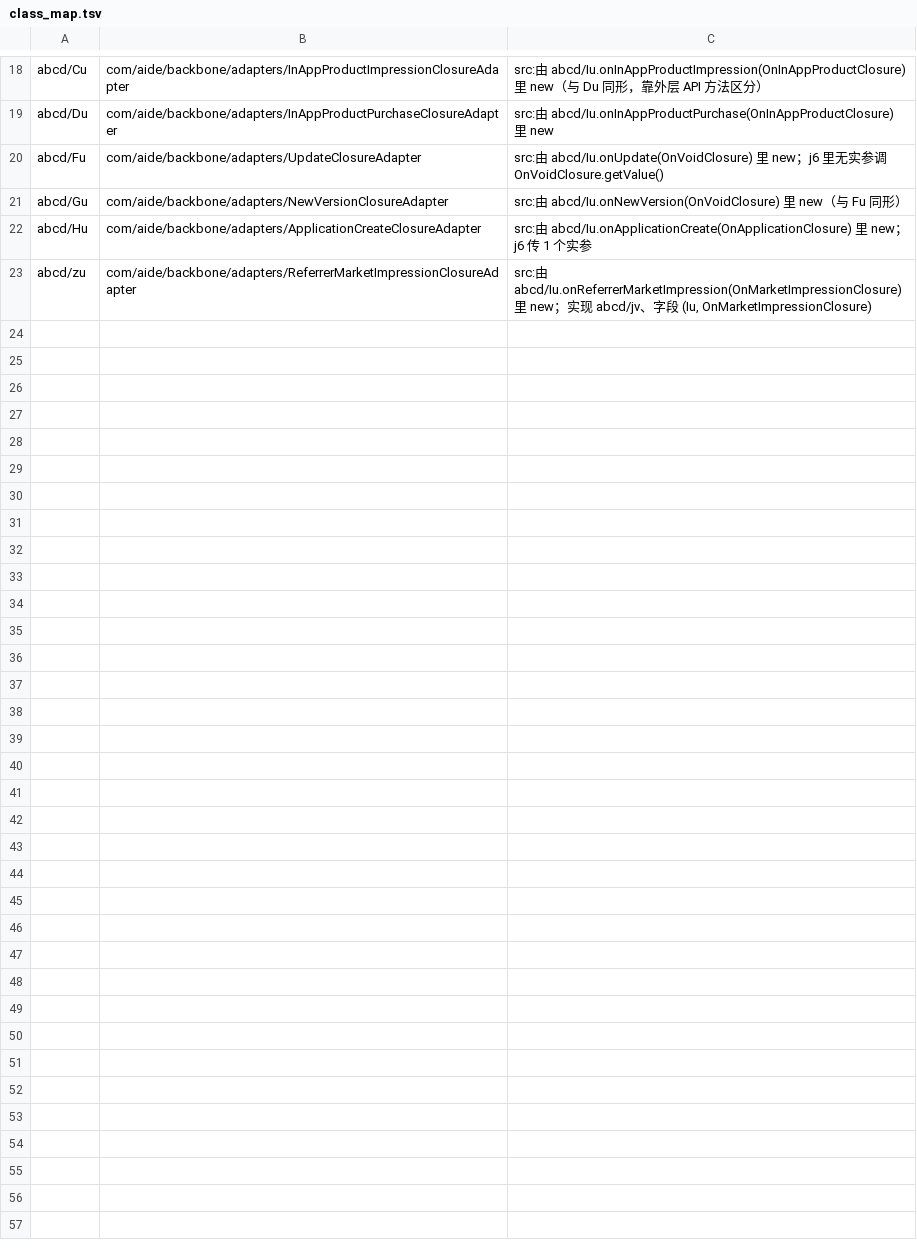
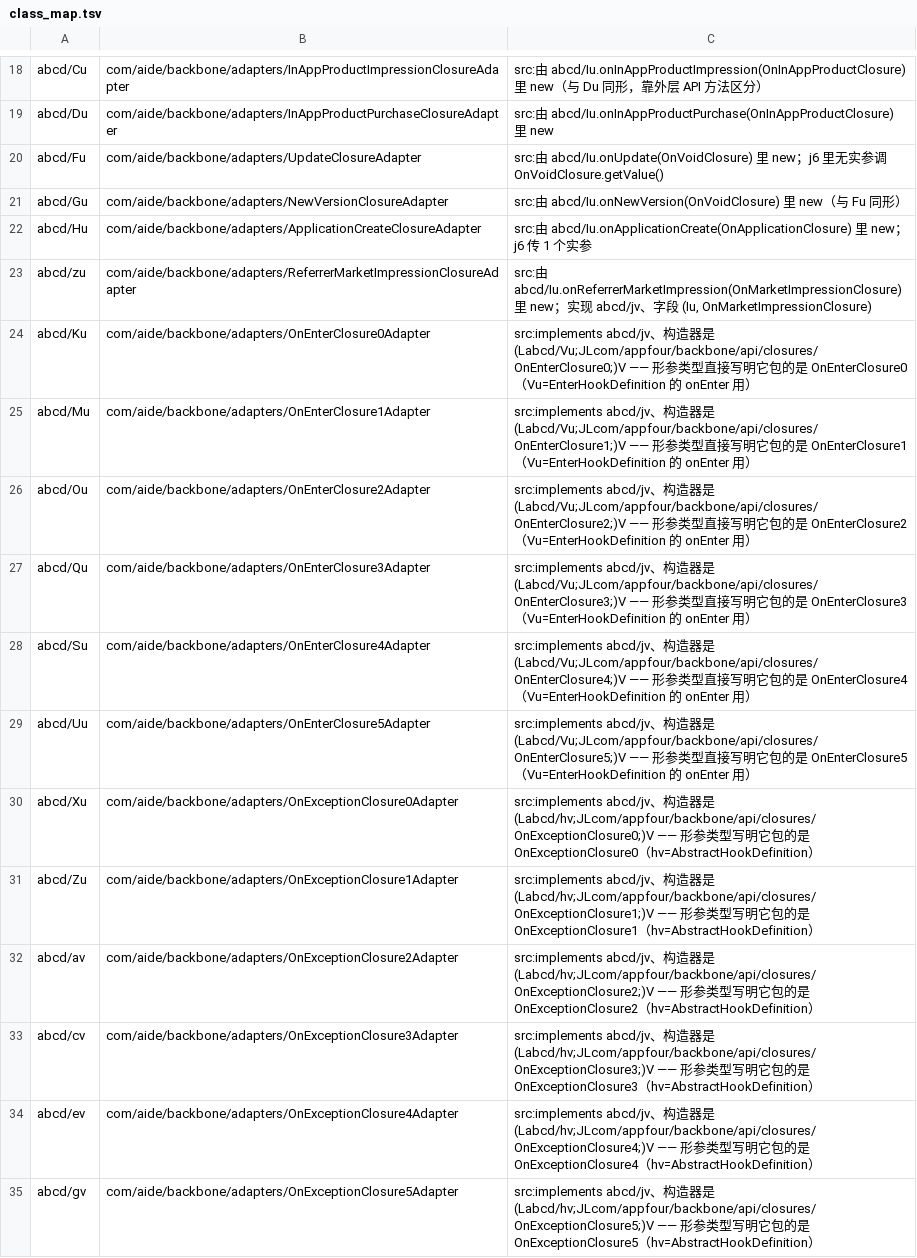
Before and after one commit to f401/MyAIDEProEnchanted, a TSV file: jobs/aide_bb/class_map.tsv, drawn as a sheet; only a part is shown, gaps mark what is left out; the diff covers the shown part only.

Commit message:
aide_bb 第四轮：23 → 47 类（onEnter/onException 两族适配器 + 调用封装，24 个）
判据：构造器里那个 Backbone 闭包接口的类型直接写明编号 ——
- OnEnterClosure0..5 适配器：Ku Mu Ou Qu Su Uu，构造器 (Labcd/Vu;J…OnEnterClosureN;)V
- OnExceptionClosure0..5 适配器：Xu Zu av cv ev gv，构造器 (Labcd/hv;J…OnExceptionClosureN;)V
- 调用封装（implements abcd/lv$a）：Ju Lu Nu Pu Ru Tu 的首参指向 Ku..Uu；
  Wu Yu _u bv dv fv 的首参指向 Xu..gv ⇒ 又反过来钉住归属

门禁：validate ✔（3434 类块 / 27050 成员行）· inherit 0-0-0 · famcheck 0-0

```diff
--- a/jobs/aide_bb/class_map.tsv
+++ b/jobs/aide_bb/class_map.tsv
@@ -23 +23,13 @@ abcd/Hu	com/aide/backbone/adapters/ApplicationCreateClosureAdapter	src:由 abcd/
 abcd/zu	com/aide/backbone/adapters/ReferrerMarketImpressionClosureAdapter	src:由 abcd/Iu.onReferrerMarketImpression(OnMarketImpressionClosure) 里 new；实现 abcd/jv、字段 (Iu, OnMarketImpressionClosure)
+abcd/Ku	com/aide/backbone/adapters/OnEnterClosure0Adapter	src:implements abcd/jv、构造器是 (Labcd/Vu;JLcom/appfour/backbone/api/closures/OnEnterClosure0;)V —— 形参类型直接写明它包的是 OnEnterClosure0（Vu=EnterHookDefinition 的 onEnter 用）
+abcd/Mu	com/aide/backbone/adapters/OnEnterClosure1Adapter	src:implements abcd/jv、构造器是 (Labcd/Vu;JLcom/appfour/backbone/api/closures/OnEnterClosure1;)V —— 形参类型直接写明它包的是 OnEnterClosure1（Vu=EnterHookDefinition 的 onEnter 用）
+abcd/Ou	com/aide/backbone/adapters/OnEnterClosure2Adapter	src:implements abcd/jv、构造器是 (Labcd/Vu;JLcom/appfour/backbone/api/closures/OnEnterClosure2;)V —— 形参类型直接写明它包的是 OnEnterClosure2（Vu=EnterHookDefinition 的 onEnter 用）
+abcd/Qu	com/aide/backbone/adapters/OnEnterClosure3Adapter	src:implements abcd/jv、构造器是 (Labcd/Vu;JLcom/appfour/backbone/api/closures/OnEnterClosure3;)V —— 形参类型直接写明它包的是 OnEnterClosure3（Vu=EnterHookDefinition 的 onEnter 用）
+abcd/Su	com/aide/backbone/adapters/OnEnterClosure4Adapter	src:implements abcd/jv、构造器是 (Labcd/Vu;JLcom/appfour/backbone/api/closures/OnEnterClosure4;)V —— 形参类型直接写明它包的是 OnEnterClosure4（Vu=EnterHookDefinition 的 onEnter 用）
+abcd/Uu	com/aide/backbone/adapters/OnEnterClosure5Adapter	src:implements abcd/jv、构造器是 (Labcd/Vu;JLcom/appfour/backbone/api/closures/OnEnterClosure5;)V —— 形参类型直接写明它包的是 OnEnterClosure5（Vu=EnterHookDefinition 的 onEnter 用）
+abcd/Xu	com/aide/backbone/adapters/OnExceptionClosure0Adapter	src:implements abcd/jv、构造器是 (Labcd/hv;JLcom/appfour/backbone/api/closures/OnExceptionClosure0;)V —— 形参类型写明它包的是 OnExceptionClosure0（hv=AbstractHookDefinition）
+abcd/Zu	com/aide/backbone/adapters/OnExceptionClosure1Adapter	src:implements abcd/jv、构造器是 (Labcd/hv;JLcom/appfour/backbone/api/closures/OnExceptionClosure1;)V —— 形参类型写明它包的是 OnExceptionClosure1（hv=AbstractHookDefinition）
+abcd/av	com/aide/backbone/adapters/OnExceptionClosure2Adapter	src:implements abcd/jv、构造器是 (Labcd/hv;JLcom/appfour/backbone/api/closures/OnExceptionClosure2;)V —— 形参类型写明它包的是 OnExceptionClosure2（hv=AbstractHookDefinition）
+abcd/cv	com/aide/backbone/adapters/OnExceptionClosure3Adapter	src:implements abcd/jv、构造器是 (Labcd/hv;JLcom/appfour/backbone/api/closures/OnExceptionClosure3;)V —— 形参类型写明它包的是 OnExceptionClosure3（hv=AbstractHookDefinition）
+abcd/ev	com/aide/backbone/adapters/OnExceptionClosure4Adapter	src:implements abcd/jv、构造器是 (Labcd/hv;JLcom/appfour/backbone/api/closures/OnExceptionClosure4;)V —— 形参类型写明它包的是 OnExceptionClosure4（hv=AbstractHookDefinition）
+abcd/gv	com/aide/backbone/adapters/OnExceptionClosure5Adapter	src:implements abcd/jv、构造器是 (Labcd/hv;JLcom/appfour/backbone/api/closures/OnExceptionClosure5;)V —— 形参类型写明它包的是 OnExceptionClosure5（hv=AbstractHookDefinition）
```
Also changed, not shown: 12 added rows elsewhere in this file, 3 other files.
